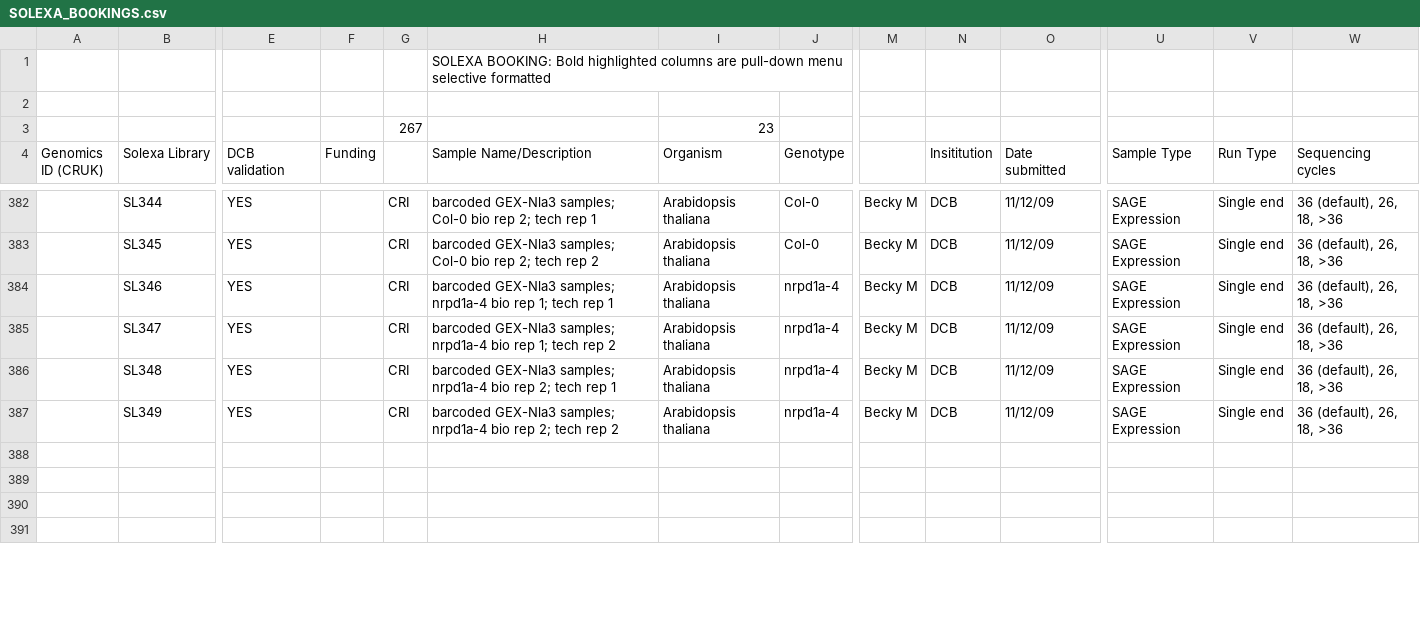
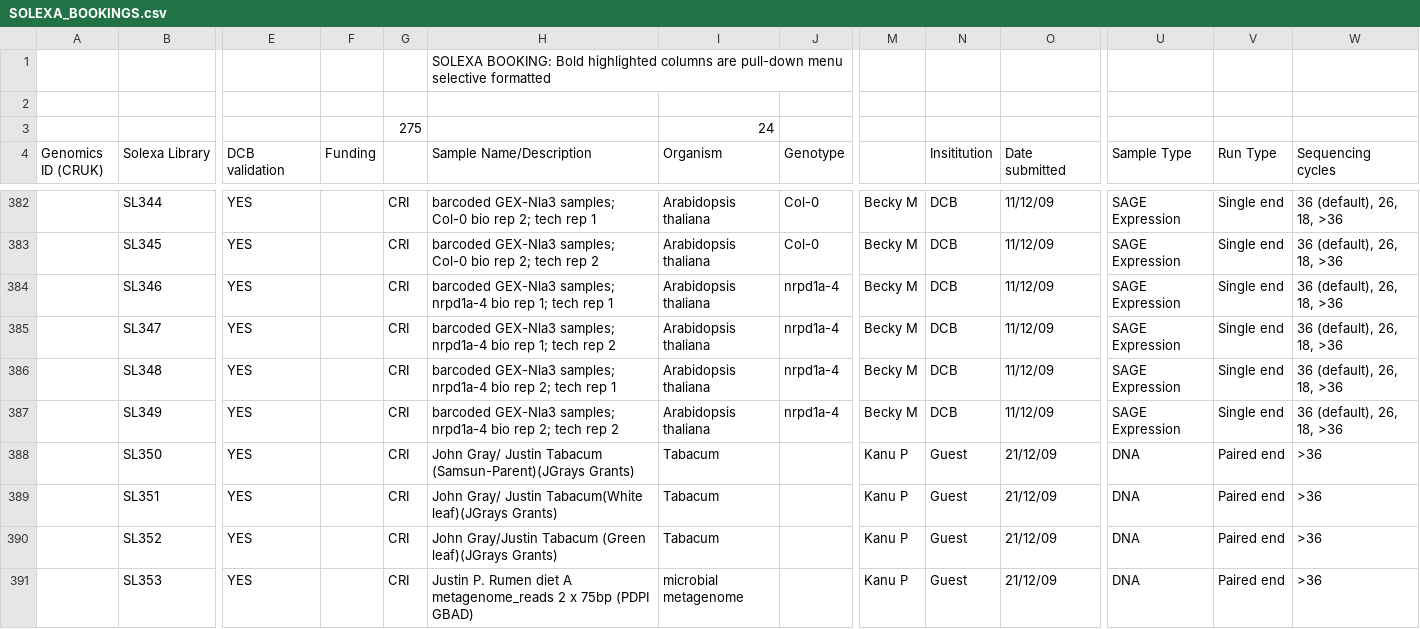
Before and after one commit to kimrutherford/plantsci-pipeline, a CSV file: etc/SOLEXA_BOOKINGS.csv, drawn as a sheet; only a part is shown, gaps mark what is left out; rows hold the shown columns only; the diff covers the shown part only; the diff names each change by its address in the sheet, - before the commit and + after, or states it on an @@ line.

Commit message:
Updated booking sheet.
git-svn-id: file:///data/subversion/smallrna/pipeline/trunk@1290 721a6f05-5756-4a90-b3fc-8e2b6c5fda0e

```diff
--- a/etc/SOLEXA_BOOKINGS.csv
+++ b/etc/SOLEXA_BOOKINGS.csv
-G3: 267
+G3: 275
-I3 (Organism): 23
+I3 (Organism): 24
-row 388: (empty)
+row 388:  | SL350 | YES |  | CRI | John Gray/ Justin Tabacum (Samsun-Parent)(JGrays Grants) | Tabacum |  | Kanu P | Guest | 21/12/09 | DNA | Paired end | >36
-row 389: (empty)
+row 389:  | SL351 | YES |  | CRI | John Gray/ Justin Tabacum(White leaf)(JGrays Grants) | Tabacum |  | Kanu P | Guest | 21/12/09 | DNA | Paired end | >36
-row 390: (empty)
+row 390:  | SL352 | YES |  | CRI | John Gray/Justin Tabacum (Green leaf)(JGrays Grants) | Tabacum |  | Kanu P | Guest | 21/12/09 | DNA | Paired end | >36
-row 391: (empty)
+row 391:  | SL353 | YES |  | CRI | Justin P. Rumen diet A metagenome_reads 2 x 75bp (PDPI GBAD) | microbial metagenome |  | Kanu P | Guest | 21/12/09 | DNA | Paired end | >36
```
Also changed, not shown: 46 edited cells elsewhere in this file.
